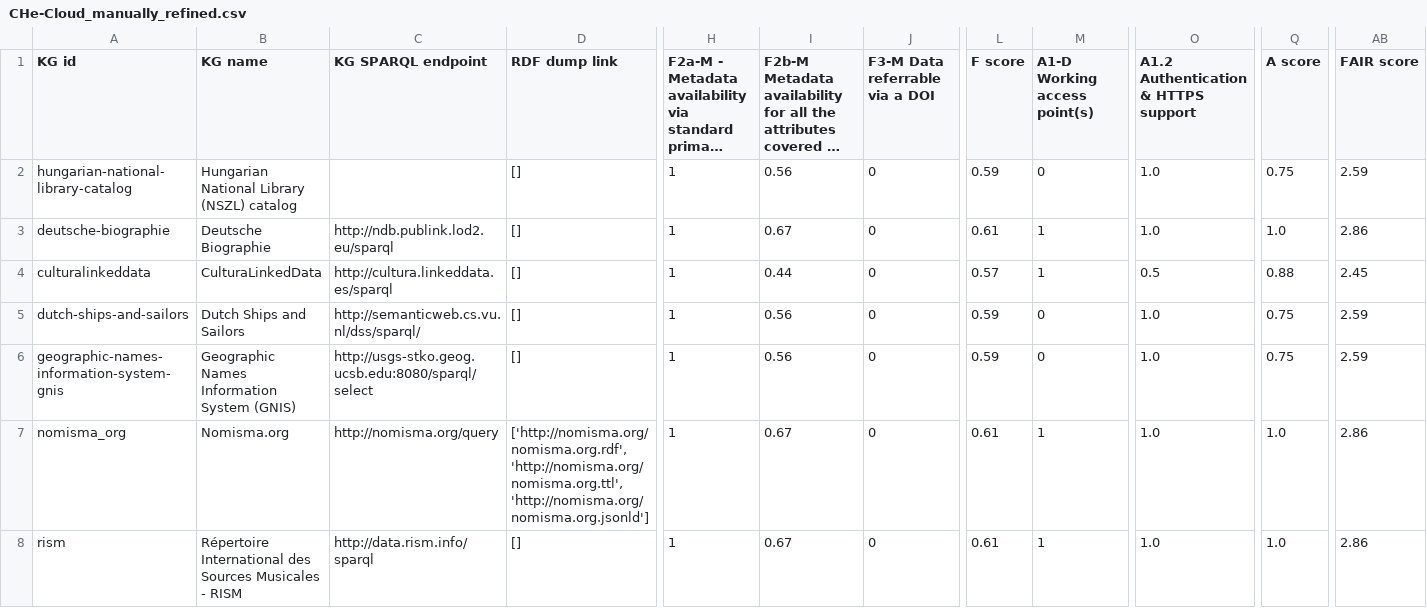
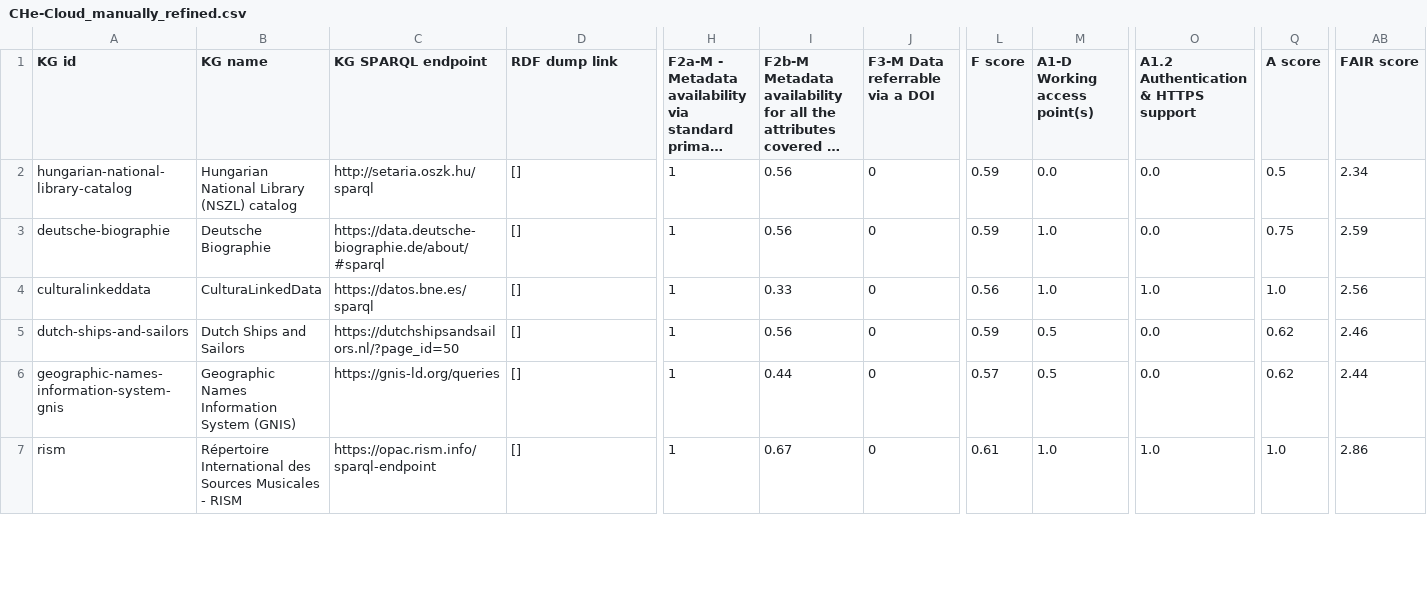
Before and after one commit to sanalatif0806/HealthCloud, a CSV file: CHe_cloud_generator/data/fairness_evaluation/CHe-Cloud_manually_refined.csv, drawn as a sheet; only a part is shown, gaps mark what is left out; long unchanged cells end in …; removed rows and columns are numbered as before the commit, all else as after; rows hold the shown columns only; the diff covers the shown part only; the diff names each change by its address in the sheet, - before the commit and + after, or states it on an @@ line.

```diff
--- a/CHe_cloud_generator/data/fairness_evaluation/CHe-Cloud_manually_refined.csv
+++ b/CHe_cloud_generator/data/fairness_evaluation/CHe-Cloud_manually_refined.csv
-C2 (KG SPARQL endpoint): (empty)
+C2 (KG SPARQL endpoint): http://setaria.oszk.hu/sparql
-M2 (A1-D Working access point(s)): 0
+M2 (A1-D Working access point(s)): 0.0
-O2:O3: 1.0
+O2:O3: 0.0
-Q2 (A score): 0.75
+Q2 (A score): 0.5
-AB2 (FAIR score): 2.59
+AB2 (FAIR score): 2.34
-C3 (KG SPARQL endpoint): http://ndb.publink.lod2.eu/sparql
+C3 (KG SPARQL endpoint): https://data.deutsche-biographie.de/about/#sparql
-I3: 0.67
+I3: 0.56
-L3 (F score): 0.61
+L3 (F score): 0.59
-M3:M4 (A1-D Working access point(s)): 1
+M3:M4 (A1-D Working access point(s)): 1.0
-Q3 (A score): 1.0
+Q3 (A score): 0.75
-AB3 (FAIR score): 2.86
+AB3 (FAIR score): 2.59
-C4 (KG SPARQL endpoint): http://cultura.linkeddata.es/sparql
+C4 (KG SPARQL endpoint): https://datos.bne.es/sparql
-I4: 0.44
+I4: 0.33
-L4 (F score): 0.57
+L4 (F score): 0.56
-O4: 0.5
+O4: 1.0
-Q4 (A score): 0.88
+Q4 (A score): 1.0
-AB4 (FAIR score): 2.45
+AB4 (FAIR score): 2.56
-C5 (KG SPARQL endpoint): http://semanticweb.cs.vu.nl/dss/sparql/
+C5 (KG SPARQL endpoint): https://dutchshipsandsailors.nl/?page_id=50
-M5:M6 (A1-D Working access point(s)): 0
+M5:M6 (A1-D Working access point(s)): 0.5
-O5:O6: 1.0
+O5:O6: 0.0
-Q5:Q6 (A score): 0.75
+Q5:Q6 (A score): 0.62
-AB5 (FAIR score): 2.59
+AB5 (FAIR score): 2.46
-C6 (KG SPARQL endpoint): http://usgs-stko.geog.ucsb.edu:8080/sparql/select
+C6 (KG SPARQL endpoint): https://gnis-ld.org/queries
-I6: 0.56
+I6: 0.44
-L6 (F score): 0.59
+L6 (F score): 0.57
-AB6 (FAIR score): 2.59
+AB6 (FAIR score): 2.44
-row 7: nomisma_org | Nomisma.org | http://nomisma.org/query | ['http://nomisma.org/nomisma.org.rdf', 'http://nomisma.org/nomisma.org.ttl', 'http://nomisma.org/nomisma.org.jsonld'] | 1 | 0.67 | 0 | 0.61 | 1 | 1.0 | 1.0 | 2.86
-C7 (KG SPARQL endpoint): http://data.rism.info/sparql
+C7 (KG SPARQL endpoint): https://opac.rism.info/sparql-endpoint
-M7 (A1-D Working access point(s)): 1
+M7 (A1-D Working access point(s)): 1.0
```
Also changed, not shown: 89 edited cells elsewhere in this file, CHe_cloud_generator/data/fairness_evaluation/CHe-Cloud_no_refined.csv, 1 other file.
